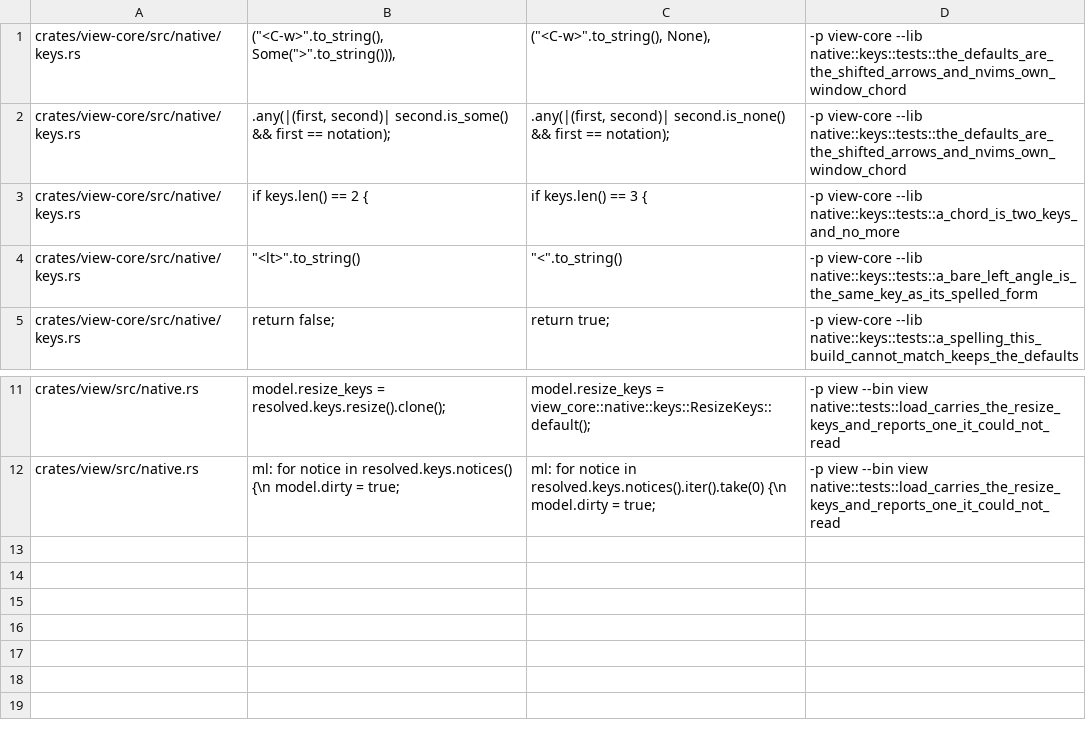
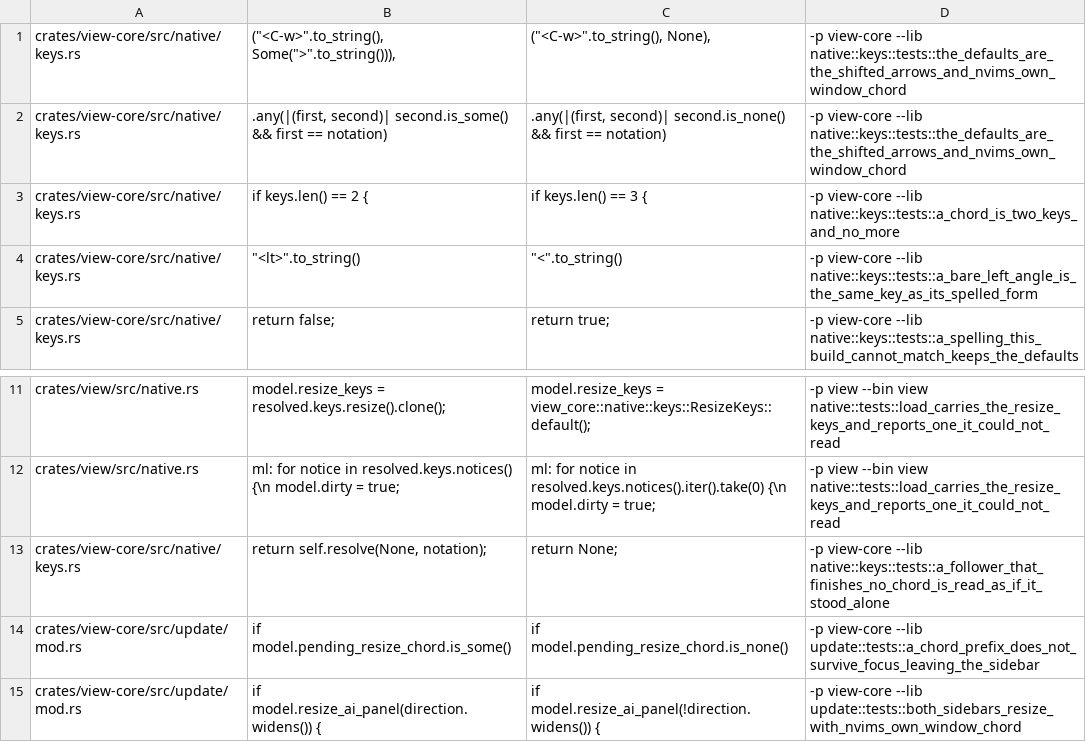
Before and after one commit to tj-smith47/view, a TSV file: .claude/mutations/task-26.tsv, drawn as a sheet; only a part is shown, gaps mark what is left out.

Commit message:
fix(keys): a waiting <C-w> no longer swallows the resize keys or a later prompt character
Two holes in the sidebar resize chord. A pending prefix locked out the single-key bindings the chord exists beside, so <C-w> then <S-Right> did nothing and a doubled <C-w> dropped the chord instead of re-arming; a follower that finishes no binding is now resolved as if it stood alone, which is what the fall-through always promised. And a prefix armed in a sidebar outlived focus leaving it by a route with no key in it -- an arriving review hands the keyboard back to the buffer -- so a '>' typed into the composer minutes later was spent on a width; it is now dropped by any message dispatched while neither sidebar holds the keyboard.

Docs stop implying an unrecognised key name is reported: names are matched exactly, and only a value that cannot be read as keys at all raises a notice.

Latency: unchanged on the engine key path, which never reaches the resolver. Every message pays one null check on the pending prefix, and walks the overlay stack only while one is armed. A follower that finishes no chord now costs a second resolve pass over the bindings -- at most eight further short string compares on the shipped defaults, once per chord, off the paint loop.

```diff
--- a/.claude/mutations/task-26.tsv
+++ b/.claude/mutations/task-26.tsv
@@ -1,3 +1,3 @@
 crates/view-core/src/native/keys.rs	                ("<C-w>".to_string(), Some(">".to_string())),	                ("<C-w>".to_string(), None),	-p view-core --lib native::keys::tests::the_defaults_are_the_shifted_arrows_and_nvims_own_window_chord
-crates/view-core/src/native/keys.rs	            .any(|(first, second)| second.is_some() && first == notation);	            .any(|(first, second)| second.is_none() && first == notation);	-p view-core --lib native::keys::tests::the_defaults_are_the_shifted_arrows_and_nvims_own_window_chord
+crates/view-core/src/native/keys.rs	            .any(|(first, second)| second.is_some() && first == notation)	            .any(|(first, second)| second.is_none() && first == notation)	-p view-core --lib native::keys::tests::the_defaults_are_the_shifted_arrows_and_nvims_own_window_chord
 crates/view-core/src/native/keys.rs	        if keys.len() == 2 {	        if keys.len() == 3 {	-p view-core --lib native::keys::tests::a_chord_is_two_keys_and_no_more
@@ -12 +12,4 @@ crates/view/src/native.rs	        model.resize_keys = resolved.keys.resize().clo
 crates/view/src/native.rs	ml:        for notice in resolved.keys.notices() {\n            model.dirty = true;	ml:        for notice in resolved.keys.notices().iter().take(0) {\n            model.dirty = true;	-p view --bin view native::tests::load_carries_the_resize_keys_and_reports_one_it_could_not_read
+crates/view-core/src/native/keys.rs	            return self.resolve(None, notation);	            return None;	-p view-core --lib native::keys::tests::a_follower_that_finishes_no_chord_is_read_as_if_it_stood_alone
+crates/view-core/src/update/mod.rs	    if model.pending_resize_chord.is_some()	    if model.pending_resize_chord.is_none()	-p view-core --lib update::tests::a_chord_prefix_does_not_survive_focus_leaving_the_sidebar
+crates/view-core/src/update/mod.rs	                        if model.resize_ai_panel(direction.widens()) {	                        if model.resize_ai_panel(!direction.widens()) {	-p view-core --lib update::tests::both_sidebars_resize_with_nvims_own_window_chord
```
Also changed, not shown: 5 other files.
